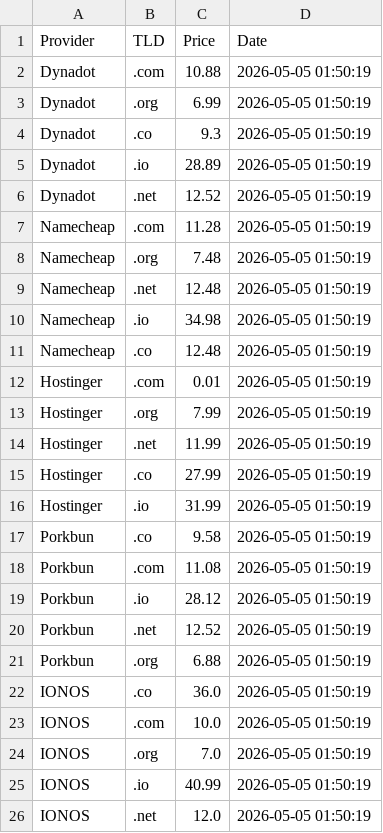
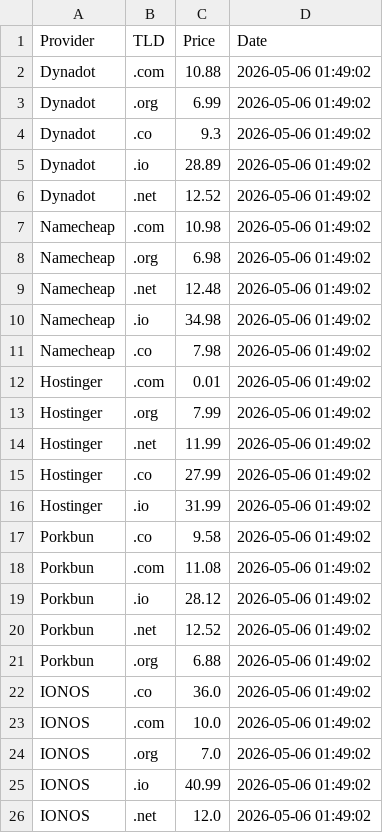
Before and after one commit to Enessceng/domain-price-monitor, a CSV file: domain_prices.csv, drawn as a sheet.

```diff
--- a/domain_prices.csv
+++ b/domain_prices.csv
@@ -1,26 +1,26 @@
 Provider,TLD,Price,Date
-Dynadot,.com,10.88,2026-05-05 01:50:19
-Dynadot,.org,6.99,2026-05-05 01:50:19
-Dynadot,.co,9.3,2026-05-05 01:50:19
-Dynadot,.io,28.89,2026-05-05 01:50:19
-Dynadot,.net,12.52,2026-05-05 01:50:19
-Namecheap,.com,11.28,2026-05-05 01:50:19
-Namecheap,.org,7.48,2026-05-05 01:50:19
-Namecheap,.net,12.48,2026-05-05 01:50:19
-Namecheap,.io,34.98,2026-05-05 01:50:19
-Namecheap,.co,12.48,2026-05-05 01:50:19
-Hostinger,.com,0.01,2026-05-05 01:50:19
-Hostinger,.org,7.99,2026-05-05 01:50:19
-Hostinger,.net,11.99,2026-05-05 01:50:19
-Hostinger,.co,27.99,2026-05-05 01:50:19
-Hostinger,.io,31.99,2026-05-05 01:50:19
-Porkbun,.co,9.58,2026-05-05 01:50:19
-Porkbun,.com,11.08,2026-05-05 01:50:19
-Porkbun,.io,28.12,2026-05-05 01:50:19
-Porkbun,.net,12.52,2026-05-05 01:50:19
-Porkbun,.org,6.88,2026-05-05 01:50:19
-IONOS,.co,36.0,2026-05-05 01:50:19
-IONOS,.com,10.0,2026-05-05 01:50:19
-IONOS,.org,7.0,2026-05-05 01:50:19
-IONOS,.io,40.99,2026-05-05 01:50:19
-IONOS,.net,12.0,2026-05-05 01:50:19
+Dynadot,.com,10.88,2026-05-06 01:49:02
+Dynadot,.org,6.99,2026-05-06 01:49:02
+Dynadot,.co,9.3,2026-05-06 01:49:02
+Dynadot,.io,28.89,2026-05-06 01:49:02
+Dynadot,.net,12.52,2026-05-06 01:49:02
+Namecheap,.com,10.98,2026-05-06 01:49:02
+Namecheap,.org,6.98,2026-05-06 01:49:02
+Namecheap,.net,12.48,2026-05-06 01:49:02
+Namecheap,.io,34.98,2026-05-06 01:49:02
+Namecheap,.co,7.98,2026-05-06 01:49:02
+Hostinger,.com,0.01,2026-05-06 01:49:02
+Hostinger,.org,7.99,2026-05-06 01:49:02
+Hostinger,.net,11.99,2026-05-06 01:49:02
+Hostinger,.co,27.99,2026-05-06 01:49:02
+Hostinger,.io,31.99,2026-05-06 01:49:02
+Porkbun,.co,9.58,2026-05-06 01:49:02
+Porkbun,.com,11.08,2026-05-06 01:49:02
+Porkbun,.io,28.12,2026-05-06 01:49:02
+Porkbun,.net,12.52,2026-05-06 01:49:02
+Porkbun,.org,6.88,2026-05-06 01:49:02
+IONOS,.co,36.0,2026-05-06 01:49:02
+IONOS,.com,10.0,2026-05-06 01:49:02
+IONOS,.org,7.0,2026-05-06 01:49:02
+IONOS,.io,40.99,2026-05-06 01:49:02
+IONOS,.net,12.0,2026-05-06 01:49:02
```
